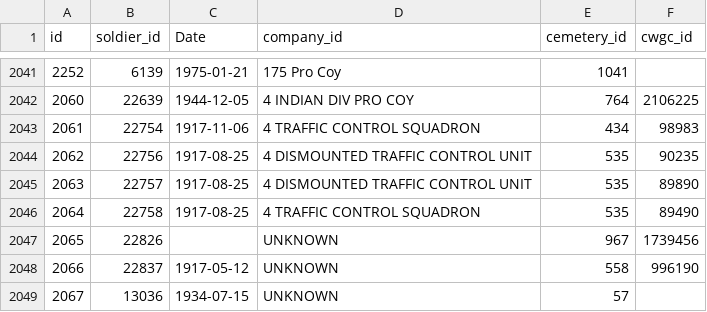
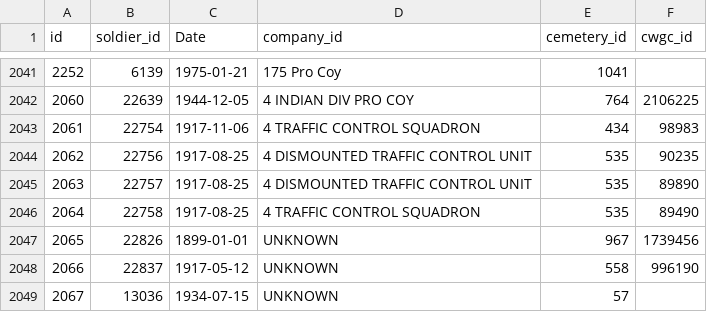
Before and after one commit to gm3dmo/old-cmp, a CSV file: data/soldier-death.csv, drawn as a sheet; only a part is shown, gaps mark what is left out.

Commit message:
Fix for missing death date.

```diff
--- a/data/soldier-death.csv
+++ b/data/soldier-death.csv
@@ -2046,3 +2046,3 @@ id,soldier_id,Date,company_id,cemetery_id,cwgc_id
 2064,22758,1917-08-25,4 TRAFFIC CONTROL SQUADRON,535,89490
-2065,22826,,UNKNOWN,967,1739456
+2065,22826,1899-01-01,UNKNOWN,967,1739456
 2066,22837,1917-05-12,UNKNOWN,558,996190
```
